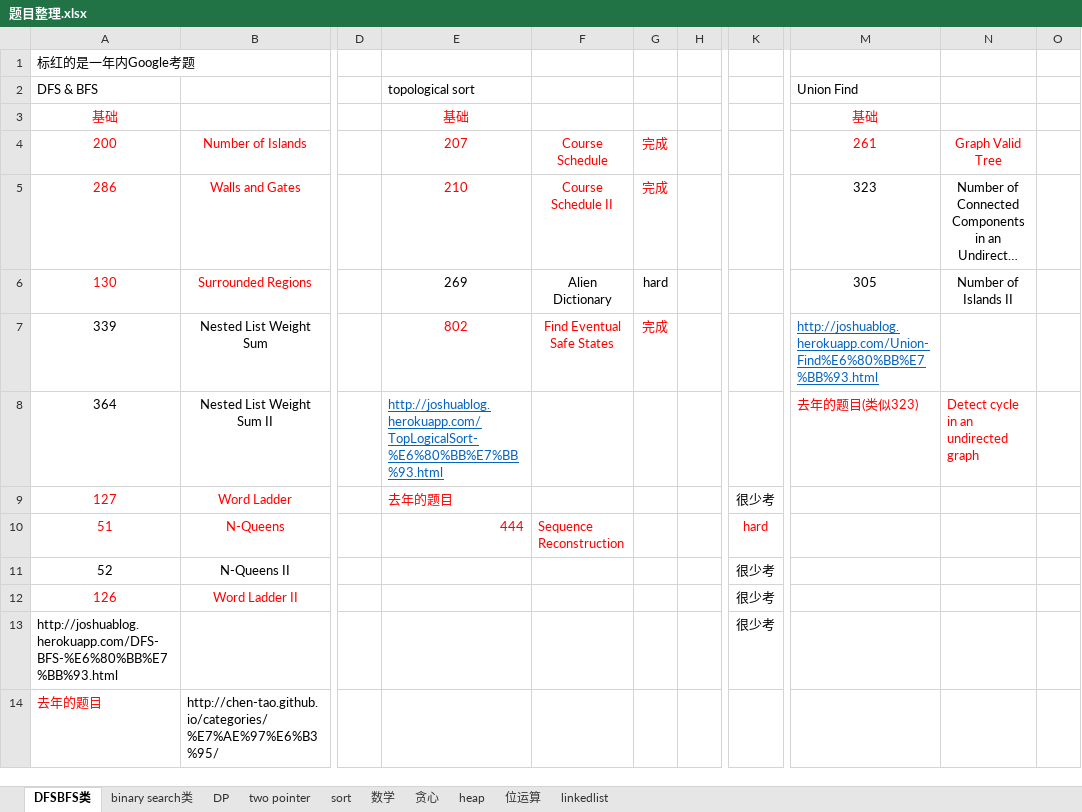
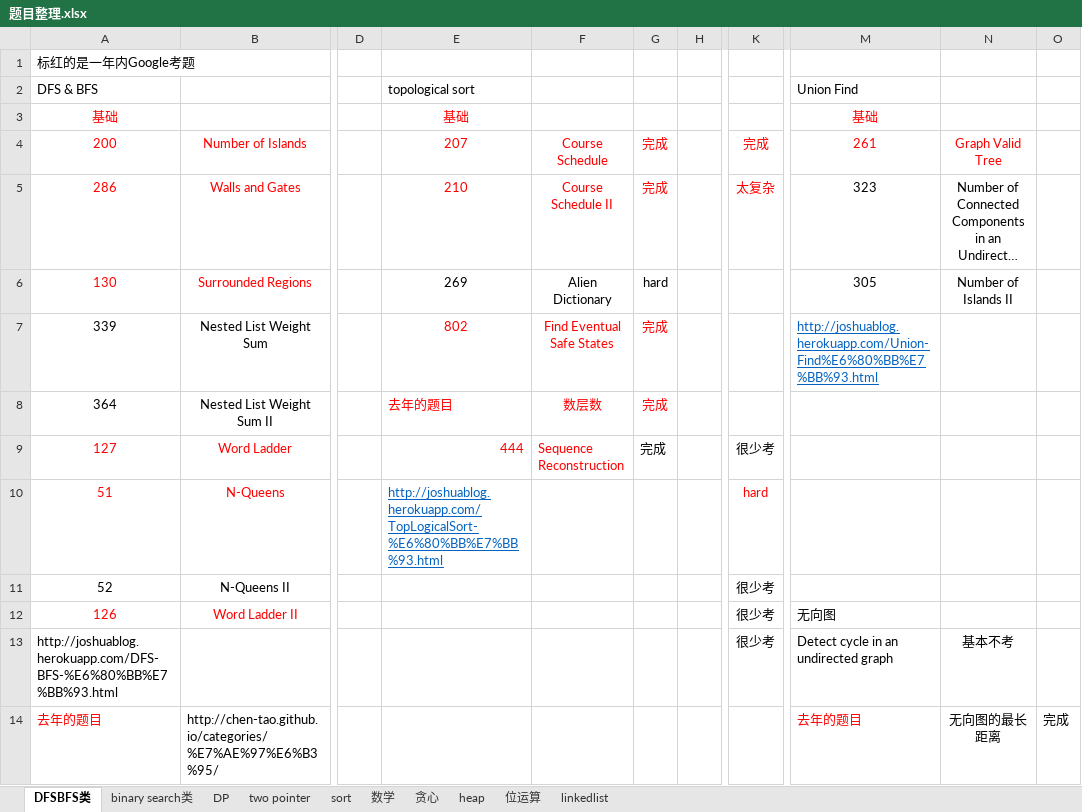
Before and after one commit to lidongdongbuaa/leetcode2.0, an Excel workbook: 题目整理.xlsx, sheet DFSBFS类, drawn as a sheet; only a part is shown, gaps mark what is left out; long unchanged cells end in …; values as stored, in another font and other column widths than the file's, no borders; the diff names each change by its address in the sheet, - before the commit and + after, or states it on an @@ line.

```diff
--- a/题目整理.xlsx (sheet DFSBFS类)
+++ b/题目整理.xlsx (sheet DFSBFS类)
-K4: (empty)
+K4: 完成
-K5: (empty)
+K5: 太复杂
-E8 (topological sort): http://joshuablog.herokuapp.com/TopLogicalSort-%E6%80%BB%E7%BB%93.html
+E8 (topological sort): 去年的题目
@@ E8 underline: on → off, text colour: #0563C1 → #FF0000 @@
-F8: (empty)
+F8: 数层数
-G8:G9: (empty)
+G8:G9: 完成
-M8 (Union Find): 去年的题目(类似323)
+M8 (Union Find): (empty)
-N8: Detect cycle in an undirected graph
+N8: (empty)
-E9 (topological sort): 去年的题目
+E9 (topological sort): 444
-F9: (empty)
+F9: Sequence Reconstruction
-E10 (topological sort): 444
+E10 (topological sort): http://joshuablog.herokuapp.com/TopLogicalSort-%E6%80%BB%E7%BB%93.html
@@ E10 underline: off → on, text colour: #FF0000 → #0563C1 @@
-F10: Sequence Reconstruction
+F10: (empty)
-M12 (Union Find): (empty)
+M12 (Union Find): 无向图
-M13 (Union Find): (empty)
+M13 (Union Find): Detect cycle in an undirected graph
-N13: (empty)
+N13: 基本不考
-M14 (Union Find): (empty)
+M14 (Union Find): 去年的题目
-N14: (empty)
+N14: 无向图的最长距离
-O14: (empty)
+O14: 完成
```
Also changed, not shown: 计划.xlsx, 5 other files.
